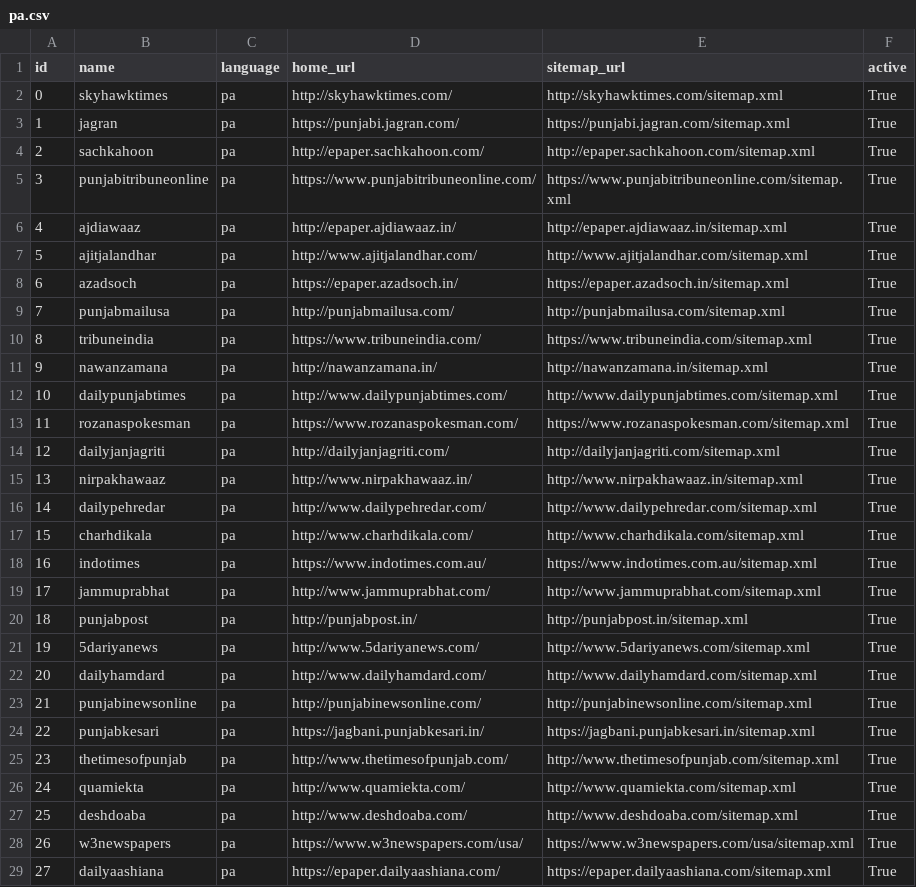
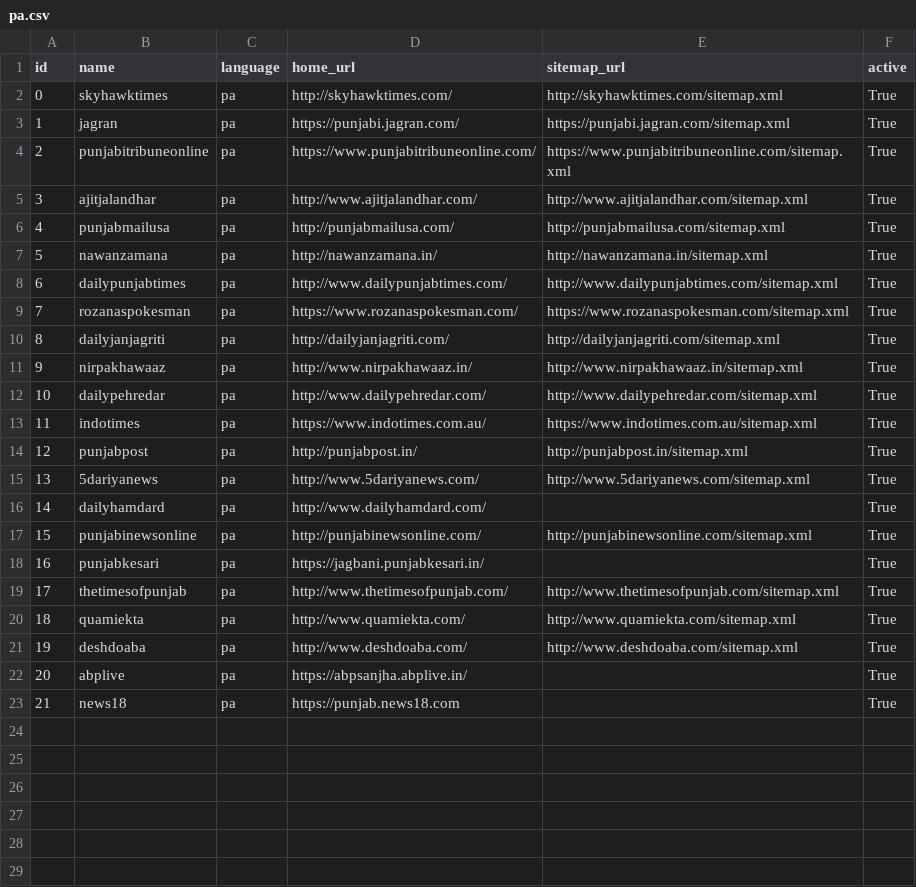
Before and after one commit to divkakwani/webcorpus, a CSV file: corpora/sources/pa.csv, drawn as a sheet; removed rows and columns are numbered as before the commit, all else as after; the diff names each change by its address in the sheet, - before the commit and + after, or states it on an @@ line.

Commit message:
Update punjabi sources

```diff
--- a/corpora/sources/pa.csv
+++ b/corpora/sources/pa.csv
-row 4: 2 | sachkahoon | pa | http://epaper.sachkahoon.com/ | http://epaper.sachkahoon.com/sitemap.xml | True
@@ column A (id) renumbered between rows 4 and 21 @@
-row 6: 4 | ajdiawaaz | pa | http://epaper.ajdiawaaz.in/ | http://epaper.ajdiawaaz.in/sitemap.xml | True
-row 8: 6 | azadsoch | pa | https://epaper.azadsoch.in/ | https://epaper.azadsoch.in/sitemap.xml | True
-row 10: 8 | tribuneindia | pa | https://www.tribuneindia.com/ | https://www.tribuneindia.com/sitemap.xml | True
-row 17: 15 | charhdikala | pa | http://www.charhdikala.com/ | http://www.charhdikala.com/sitemap.xml | True
-row 19: 17 | jammuprabhat | pa | http://www.jammuprabhat.com/ | http://www.jammuprabhat.com/sitemap.xml | True
-E16 (sitemap_url): http://www.dailyhamdard.com/sitemap.xml
+E16 (sitemap_url): (empty)
-E18 (sitemap_url): https://jagbani.punjabkesari.in/sitemap.xml
+E18 (sitemap_url): (empty)
-row 28: 26 | w3newspapers | pa | https://www.w3newspapers.com/usa/ | https://www.w3newspapers.com/usa/sitemap.xml | True
-row 29: 27 | dailyaashiana | pa | https://epaper.dailyaashiana.com/ | https://epaper.dailyaashiana.com/sitemap.xml | True
+row 22: 20 | abplive | pa | https://abpsanjha.abplive.in/ |  | True
+row 23: 21 | news18 | pa | https://punjab.news18.com |  | True
```
